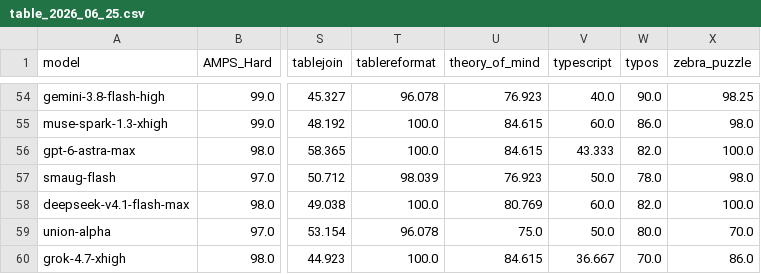
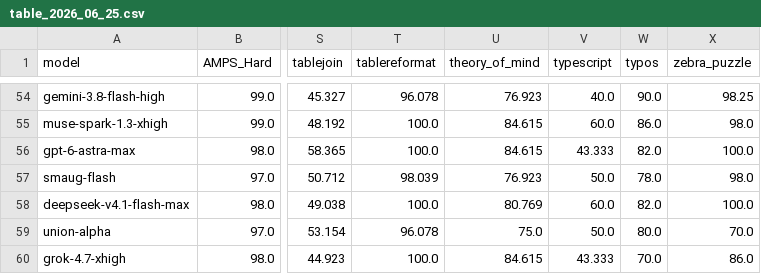
Before and after one commit to LiveBench/new-livebench, a CSV file: public/table_2026_06_25.csv, drawn as a sheet; only a part is shown, gaps mark what is left out; the diff names each change by its address in the sheet, - before the commit and + after, or states it on an @@ line.

```diff
--- a/public/table_2026_06_25.csv
+++ b/public/table_2026_06_25.csv
-V60 (typescript): 36.667
+V60 (typescript): 43.333
```
